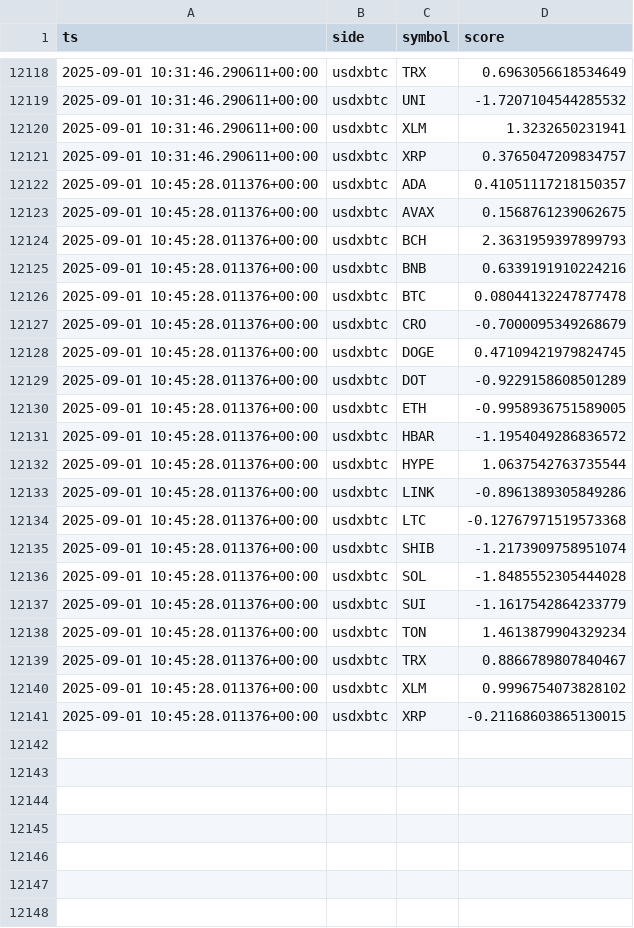
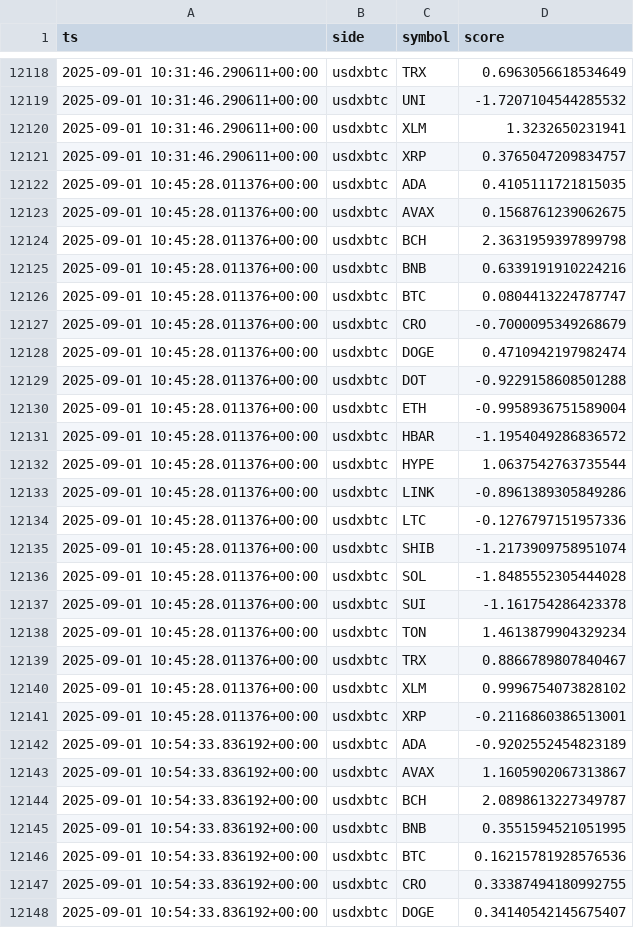
Before and after one commit to kagayakumirai/largecap-watch, a CSV file: data/score_trails_usdxbtc.csv, drawn as a sheet; only a part is shown, gaps mark what is left out; the diff covers the shown part only.

```diff
--- a/data/score_trails_usdxbtc.csv
+++ b/data/score_trails_usdxbtc.csv
@@ -12121,11 +12121,11 @@ ts,side,symbol,score
 2025-09-01 10:31:46.290611+00:00,usdxbtc,XRP,0.3765047209834757
-2025-09-01 10:45:28.011376+00:00,usdxbtc,ADA,0.41051117218150357
+2025-09-01 10:45:28.011376+00:00,usdxbtc,ADA,0.4105111721815035
 2025-09-01 10:45:28.011376+00:00,usdxbtc,AVAX,0.1568761239062675
-2025-09-01 10:45:28.011376+00:00,usdxbtc,BCH,2.3631959397899793
+2025-09-01 10:45:28.011376+00:00,usdxbtc,BCH,2.3631959397899798
 2025-09-01 10:45:28.011376+00:00,usdxbtc,BNB,0.6339191910224216
-2025-09-01 10:45:28.011376+00:00,usdxbtc,BTC,0.08044132247877478
+2025-09-01 10:45:28.011376+00:00,usdxbtc,BTC,0.0804413224787747
 2025-09-01 10:45:28.011376+00:00,usdxbtc,CRO,-0.7000095349268679
-2025-09-01 10:45:28.011376+00:00,usdxbtc,DOGE,0.47109421979824745
-2025-09-01 10:45:28.011376+00:00,usdxbtc,DOT,-0.9229158608501289
-2025-09-01 10:45:28.011376+00:00,usdxbtc,ETH,-0.9958936751589005
+2025-09-01 10:45:28.011376+00:00,usdxbtc,DOGE,0.4710942197982474
+2025-09-01 10:45:28.011376+00:00,usdxbtc,DOT,-0.9229158608501288
+2025-09-01 10:45:28.011376+00:00,usdxbtc,ETH,-0.9958936751589004
 2025-09-01 10:45:28.011376+00:00,usdxbtc,HBAR,-1.1954049286836572
@@ -12133,6 +12133,6 @@ ts,side,symbol,score
 2025-09-01 10:45:28.011376+00:00,usdxbtc,LINK,-0.8961389305849286
-2025-09-01 10:45:28.011376+00:00,usdxbtc,LTC,-0.12767971519573368
+2025-09-01 10:45:28.011376+00:00,usdxbtc,LTC,-0.1276797151957336
 2025-09-01 10:45:28.011376+00:00,usdxbtc,SHIB,-1.2173909758951074
 2025-09-01 10:45:28.011376+00:00,usdxbtc,SOL,-1.8485552305444028
-2025-09-01 10:45:28.011376+00:00,usdxbtc,SUI,-1.1617542864233779
+2025-09-01 10:45:28.011376+00:00,usdxbtc,SUI,-1.161754286423378
 2025-09-01 10:45:28.011376+00:00,usdxbtc,TON,1.4613879904329234
@@ -12140,2 +12140,9 @@ ts,side,symbol,score
 2025-09-01 10:45:28.011376+00:00,usdxbtc,XLM,0.9996754073828102
-2025-09-01 10:45:28.011376+00:00,usdxbtc,XRP,-0.21168603865130015
+2025-09-01 10:45:28.011376+00:00,usdxbtc,XRP,-0.2116860386513001
+2025-09-01 10:54:33.836192+00:00,usdxbtc,ADA,-0.9202552454823189
+2025-09-01 10:54:33.836192+00:00,usdxbtc,AVAX,1.1605902067313867
+2025-09-01 10:54:33.836192+00:00,usdxbtc,BCH,2.0898613227349787
+2025-09-01 10:54:33.836192+00:00,usdxbtc,BNB,0.3551594521051995
+2025-09-01 10:54:33.836192+00:00,usdxbtc,BTC,0.16215781928576536
+2025-09-01 10:54:33.836192+00:00,usdxbtc,CRO,0.33387494180992755
+2025-09-01 10:54:33.836192+00:00,usdxbtc,DOGE,0.34140542145675407
```
Also changed, not shown: 13 added rows elsewhere in this file, data/largecap_compare.csv, data/largecap_strength.csv, 10 other files.
